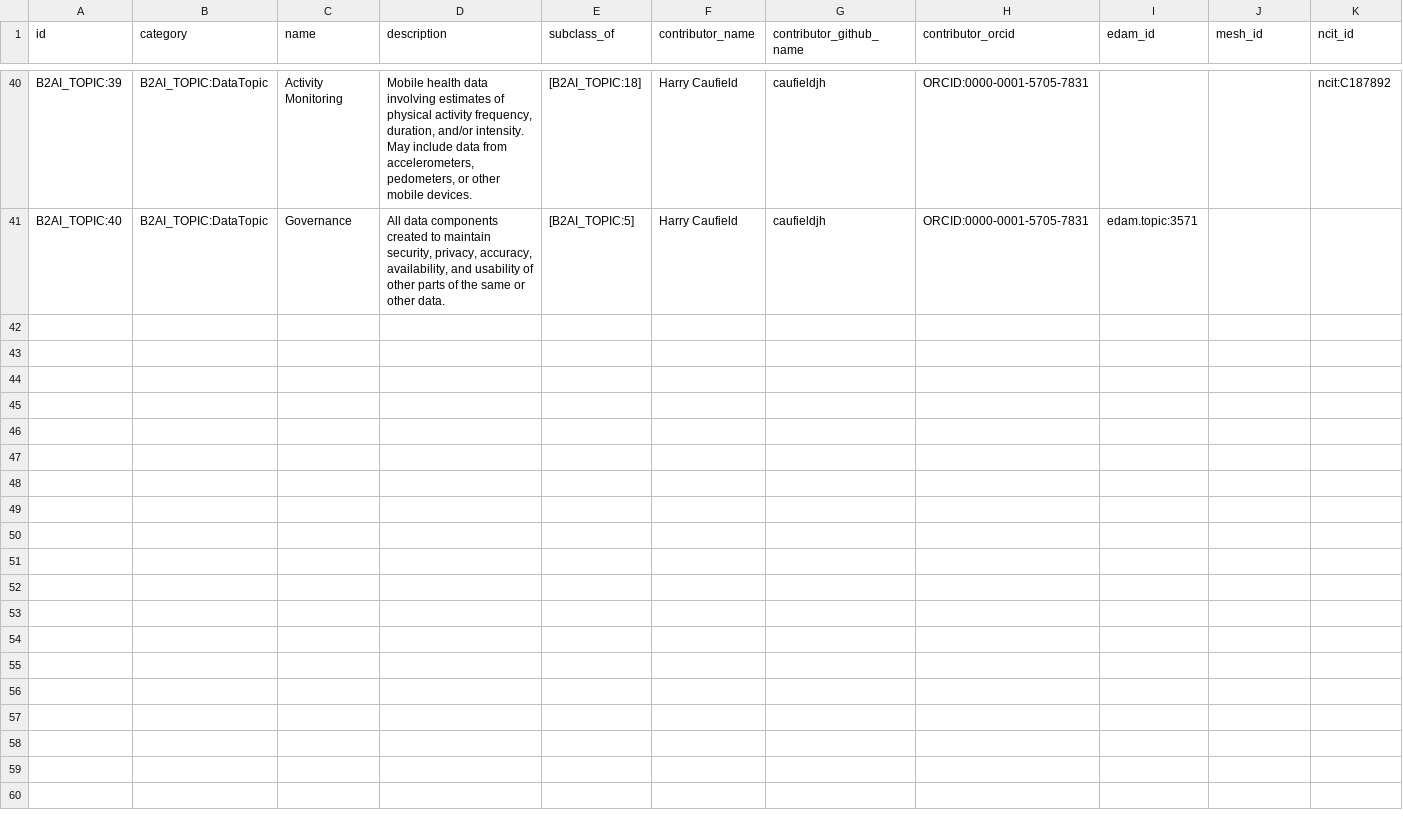
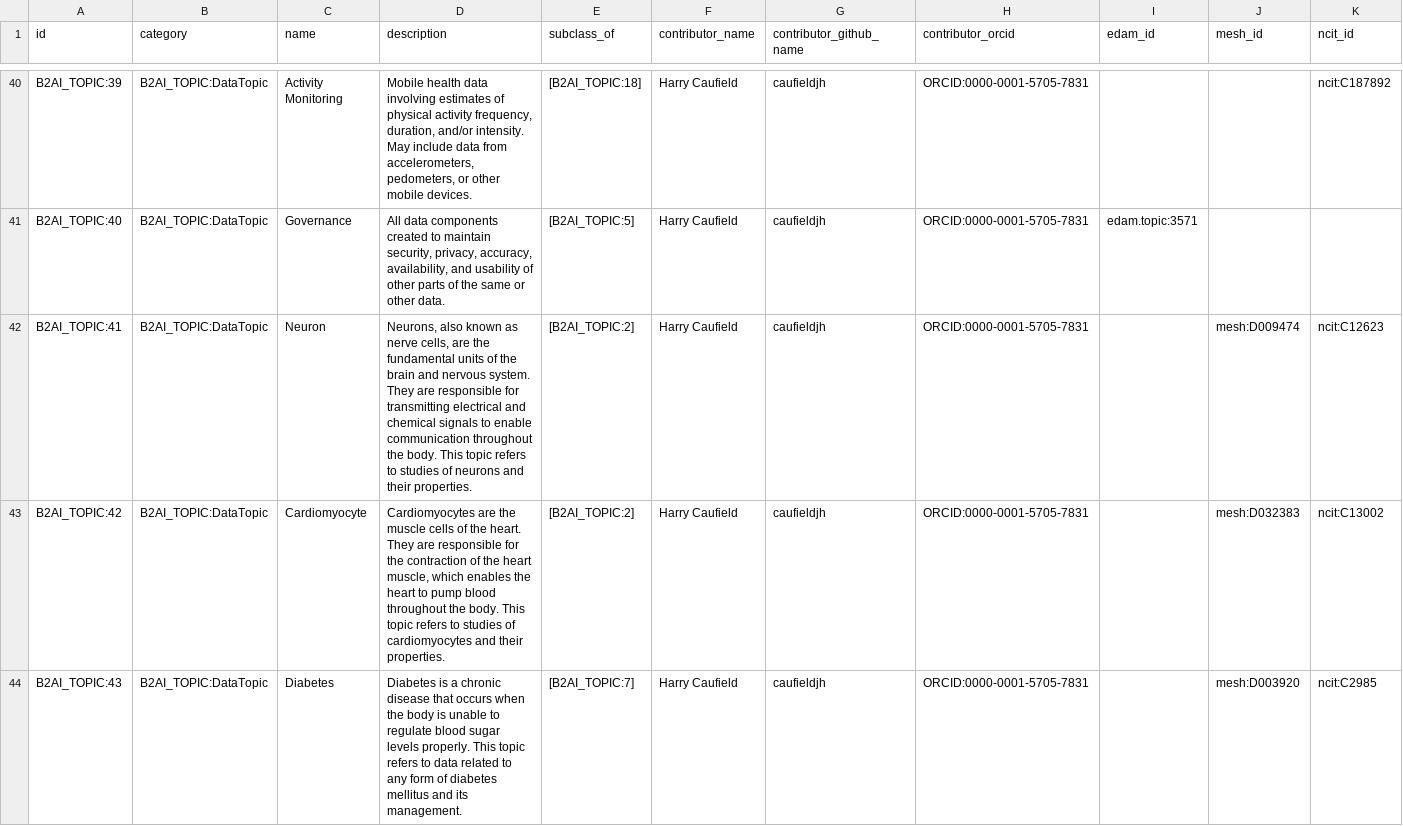
Before and after one commit to bridge2ai/b2ai-standards-registry, a TSV file: project/data/DataTopic.tsv, drawn as a sheet; only a part is shown, gaps mark what is left out; rows hold the shown columns only; the diff covers the shown part only; the diff names each change by its address in the sheet, - before the commit and + after, or states it on an @@ line.

Commit message:
Update project artifacts

```diff
--- a/project/data/DataTopic.tsv
+++ b/project/data/DataTopic.tsv
+row 42: B2AI_TOPIC:41 | B2AI_TOPIC:DataTopic | Neuron | Neurons, also known as nerve cells, are the fundamental units of the brain and nervous system. They are responsible for transmitting electrical and chemical signals to enable communication throughout the body. This topic refers to studies of neurons and their properties. | [B2AI_TOPIC:2] | Harry Caufield | caufieldjh | ORCID:0000-0001-5705-7831 |  | mesh:D009474 | ncit:C12623
+row 43: B2AI_TOPIC:42 | B2AI_TOPIC:DataTopic | Cardiomyocyte | Cardiomyocytes are the muscle cells of the heart. They are responsible for the contraction of the heart muscle, which enables the heart to pump blood throughout the body. This topic refers to studies of cardiomyocytes and their properties. | [B2AI_TOPIC:2] | Harry Caufield | caufieldjh | ORCID:0000-0001-5705-7831 |  | mesh:D032383 | ncit:C13002
+row 44: B2AI_TOPIC:43 | B2AI_TOPIC:DataTopic | Diabetes | Diabetes is a chronic disease that occurs when the body is unable to regulate blood sugar levels properly. This topic refers to data related to any form of diabetes mellitus and its management. | [B2AI_TOPIC:7] | Harry Caufield | caufieldjh | ORCID:0000-0001-5705-7831 |  | mesh:D003920 | ncit:C2985
```
Also changed, not shown: 8 added rows and 1 edited cell elsewhere in this file, 20 other files.
